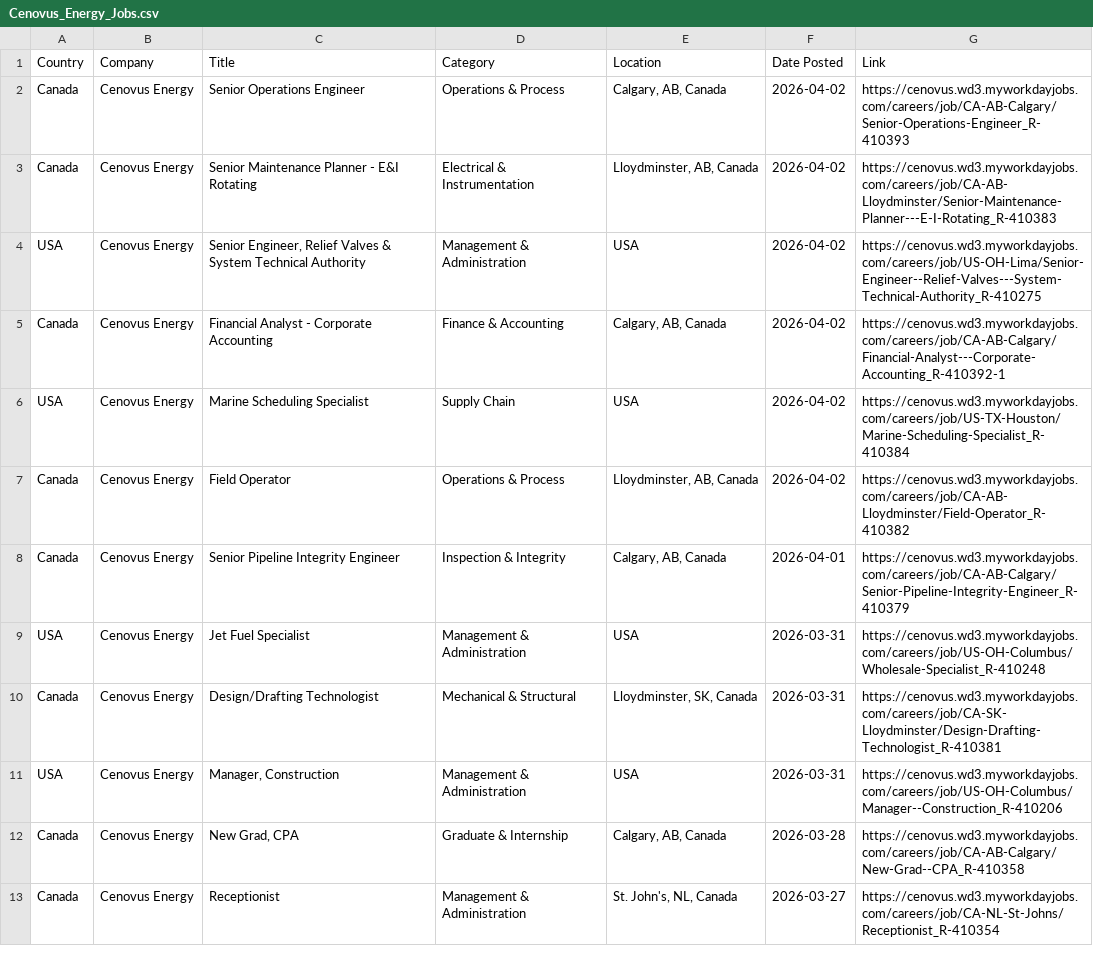
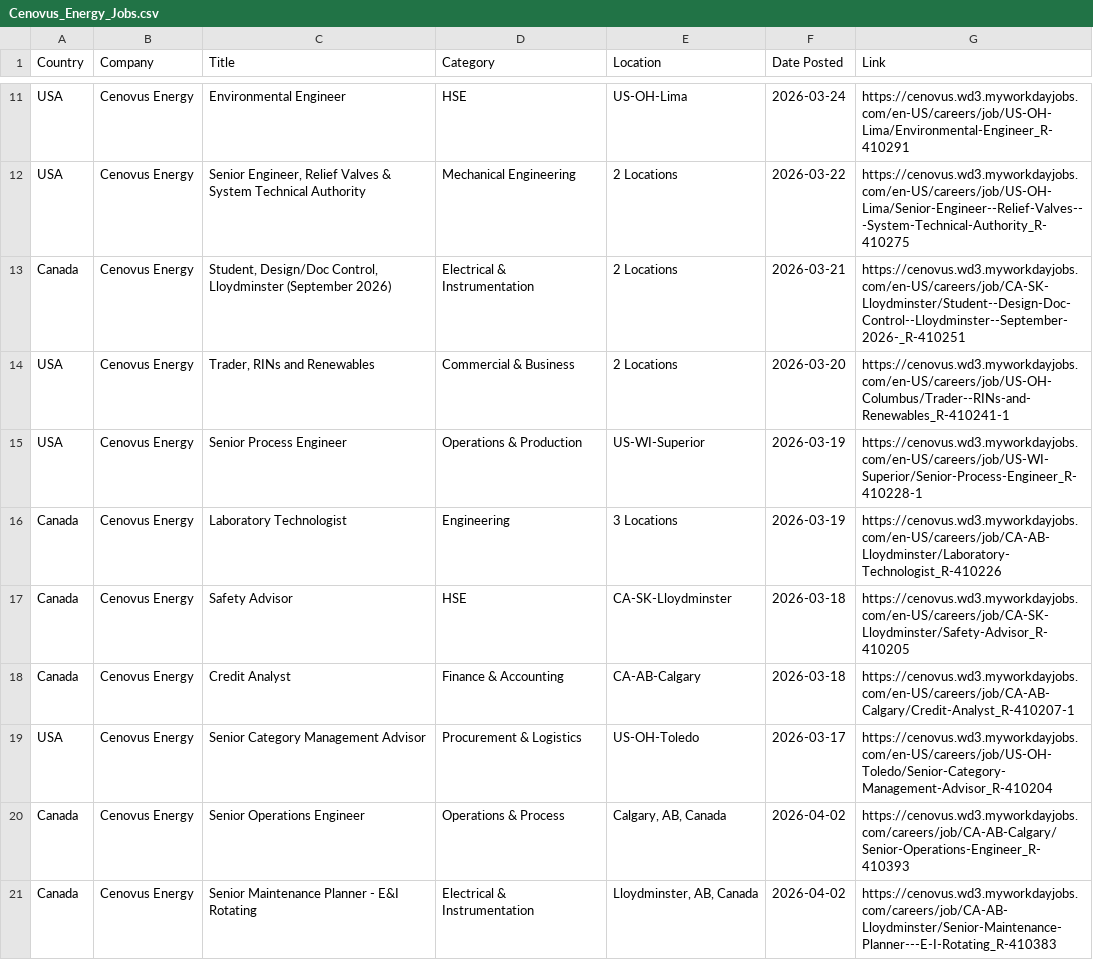
Before and after one commit to illeh69/KerjaAI-oil-gas-me, a CSV file: Cenovus_Energy_Jobs.csv, drawn as a sheet; only a part is shown, gaps mark what is left out; the shorter side is filled out with more unchanged rows; the diff covers the shown part only; the diff names each change by its address in the sheet, - before the commit and + after, or states it on an @@ line.

```diff
--- a/Cenovus_Energy_Jobs.csv
+++ b/Cenovus_Energy_Jobs.csv
+row 11: USA | Cenovus Energy | Environmental Engineer | HSE | US-OH-Lima | 2026-03-24 | https://cenovus.wd3.myworkdayjobs.com/en-US/careers/job/US-OH-Lima/Environmental-Engineer_R-410291
+row 12: USA | Cenovus Energy | Senior Engineer, Relief Valves & System Technical Authority | Mechanical Engineering | 2 Locations | 2026-03-22 | https://cenovus.wd3.myworkdayjobs.com/en-US/careers/job/US-OH-Lima/Senior-Engineer--Relief-Valves---System-Technical-Authority_R-410275
+row 13: Canada | Cenovus Energy | Student, Design/Doc Control, Lloydminster (September 2026) | Electrical & Instrumentation | 2 Locations | 2026-03-21 | https://cenovus.wd3.myworkdayjobs.com/en-US/careers/job/CA-SK-Lloydminster/Student--Design-Doc-Control--Lloydminster--September-2026-_R-410251
+row 14: USA | Cenovus Energy | Trader, RINs and Renewables | Commercial & Business | 2 Locations | 2026-03-20 | https://cenovus.wd3.myworkdayjobs.com/en-US/careers/job/US-OH-Columbus/Trader--RINs-and-Renewables_R-410241-1
+row 15: USA | Cenovus Energy | Senior Process Engineer | Operations & Production | US-WI-Superior | 2026-03-19 | https://cenovus.wd3.myworkdayjobs.com/en-US/careers/job/US-WI-Superior/Senior-Process-Engineer_R-410228-1
+row 16: Canada | Cenovus Energy | Laboratory Technologist | Engineering | 3 Locations | 2026-03-19 | https://cenovus.wd3.myworkdayjobs.com/en-US/careers/job/CA-AB-Lloydminster/Laboratory-Technologist_R-410226
+row 17: Canada | Cenovus Energy | Safety Advisor | HSE | CA-SK-Lloydminster | 2026-03-18 | https://cenovus.wd3.myworkdayjobs.com/en-US/careers/job/CA-SK-Lloydminster/Safety-Advisor_R-410205
+row 18: Canada | Cenovus Energy | Credit Analyst | Finance & Accounting | CA-AB-Calgary | 2026-03-18 | https://cenovus.wd3.myworkdayjobs.com/en-US/careers/job/CA-AB-Calgary/Credit-Analyst_R-410207-1
+row 19: USA | Cenovus Energy | Senior Category Management Advisor | Procurement & Logistics | US-OH-Toledo | 2026-03-17 | https://cenovus.wd3.myworkdayjobs.com/en-US/careers/job/US-OH-Toledo/Senior-Category-Management-Advisor_R-410204
```
Also changed, not shown: 9 added rows elsewhere in this file, ENI_Jobs.csv, Occidental_Jobs.csv, 5 other files.
